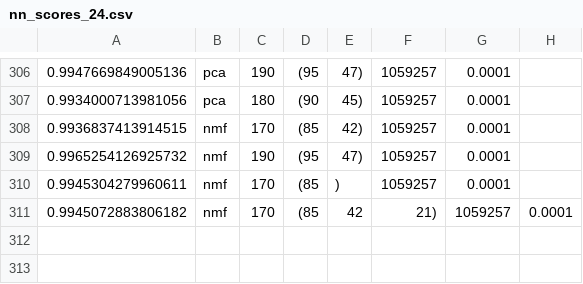
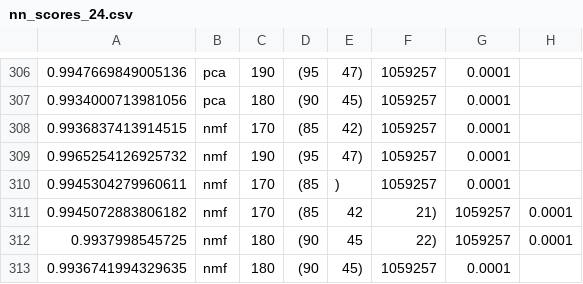
Before and after one commit to kklein/CILRecommender2018, a CSV file: analysis/nn_scores_24.csv, drawn as a sheet; only a part is shown, gaps mark what is left out.

Commit message:
add grid search results

```diff
--- a/analysis/nn_scores_24.csv
+++ b/analysis/nn_scores_24.csv
@@ -311 +311,3 @@
 0.9945072883806182, nmf, 170, (85, 42, 21), 1059257, 0.0001
+0.9937998545725, nmf, 180, (90, 45, 22), 1059257, 0.0001
+0.9936741994329635, nmf, 180, (90, 45), 1059257, 0.0001
```
